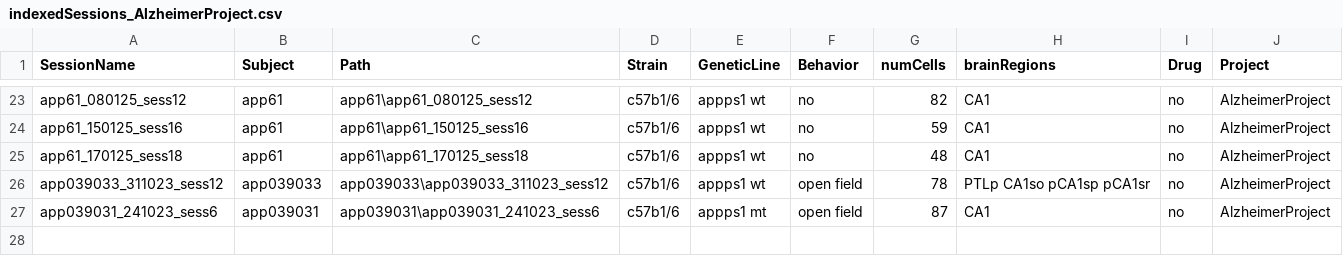
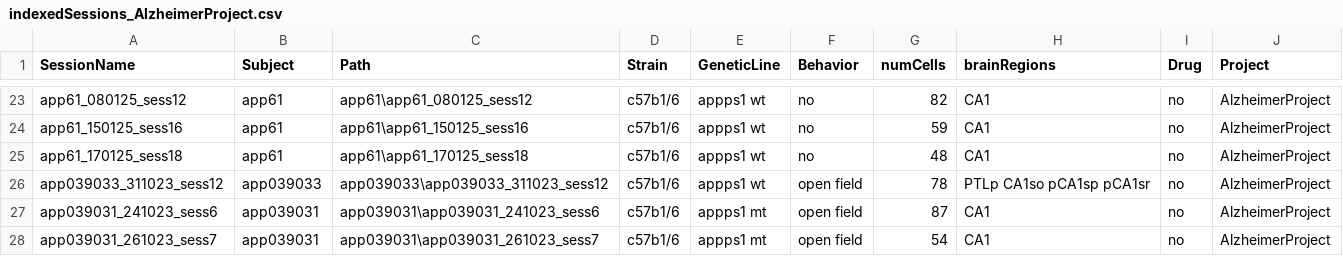
Before and after one commit to abadpablo/AlzheimerProject, a CSV file: indexedSessions_AlzheimerProject.csv, drawn as a sheet; only a part is shown, gaps mark what is left out.

Commit message:
Added Session: APP039031_261023_sess7

```diff
--- a/indexedSessions_AlzheimerProject.csv
+++ b/indexedSessions_AlzheimerProject.csv
@@ -27 +27,2 @@ app039033_311023_sess12,app039033,app039033\app039033_311023_sess12,c57b1/6,appp
 app039031_241023_sess6,app039031,app039031\app039031_241023_sess6,c57b1/6,appps1 mt,open field,87,CA1,no,AlzheimerProject
+app039031_261023_sess7,app039031,app039031\app039031_261023_sess7,c57b1/6,appps1 mt,open field,54,CA1,no,AlzheimerProject
```
